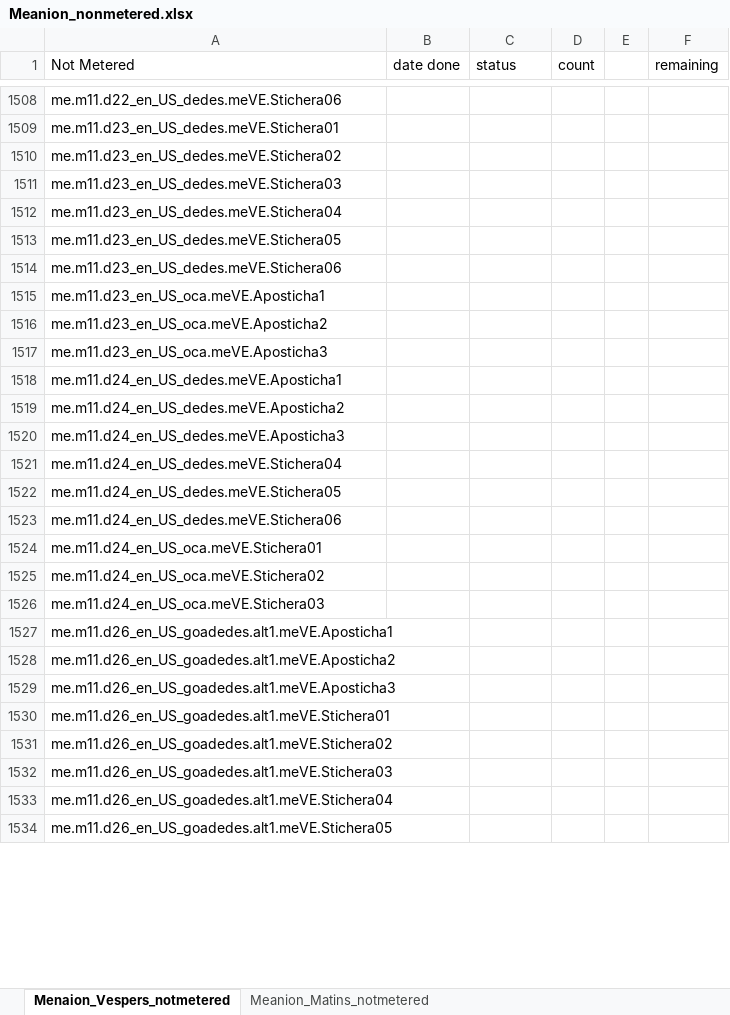
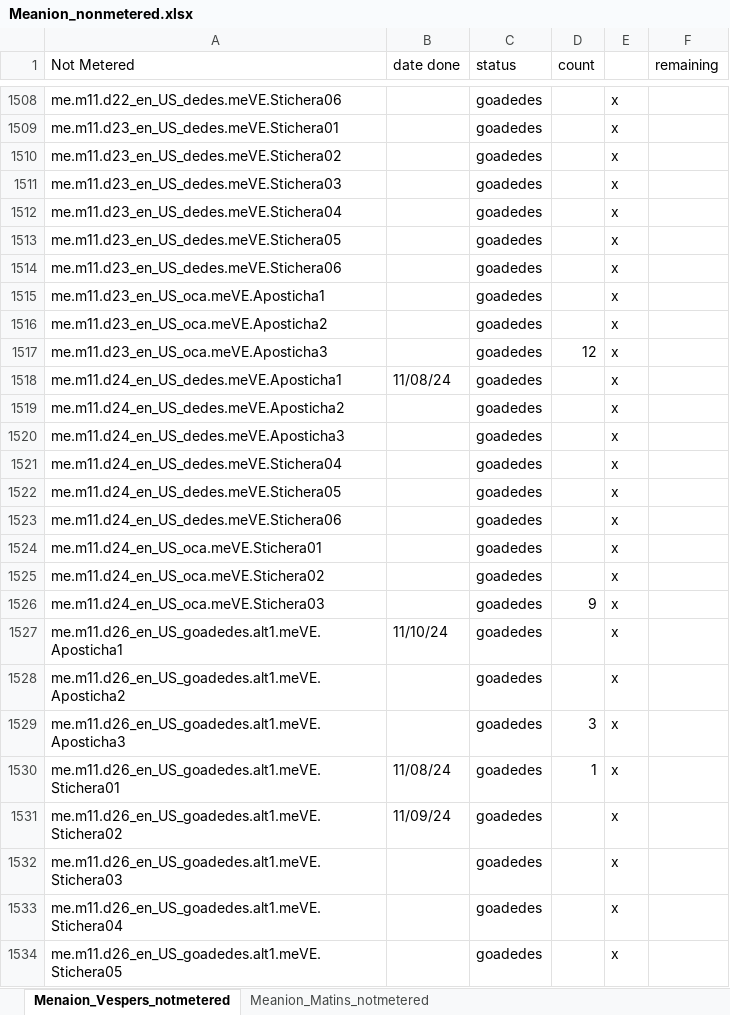
Before and after one commit to AGES-Initiatives/ages-alwb-system, an Excel workbook: net.ages.liturgical.workbench.system/MyWorkFiles/Meanion_nonmetered.xlsx, sheet Menaion_Vespers_notmetered, drawn as a sheet; only a part is shown, gaps mark what is left out; values as stored, in another font and other column widths than the file's, no cell formats; the diff covers the shown part only; the diff names each change by its address in the sheet, - before the commit and + after, or states it on an @@ line.

```diff
--- a/net.ages.liturgical.workbench.system/MyWorkFiles/Meanion_nonmetered.xlsx (sheet Menaion_Vespers_notmetered)
+++ b/net.ages.liturgical.workbench.system/MyWorkFiles/Meanion_nonmetered.xlsx (sheet Menaion_Vespers_notmetered)
-C1508:C1534 (status): (empty)
+C1508:C1534 (status): goadedes
-E1508:E1534: (empty)
+E1508:E1534: x
-D1517 (count): (empty)
+D1517 (count): 12
-B1518 (date done): (empty)
+B1518 (date done): 11/08/24
-D1526 (count): (empty)
+D1526 (count): 9
-B1527 (date done): (empty)
+B1527 (date done): 11/10/24
-D1529 (count): (empty)
+D1529 (count): 3
-B1530 (date done): (empty)
+B1530 (date done): 11/08/24
-D1530 (count): (empty)
+D1530 (count): 1
-B1531 (date done): (empty)
+B1531 (date done): 11/09/24
```
Also changed, not shown: 93 edited cells elsewhere in this sheet, sheet Meanion_Matins_notmetered, cell formats, net.ages.liturgical.workbench.system/MyWorkFiles/Service Status.xlsx.
